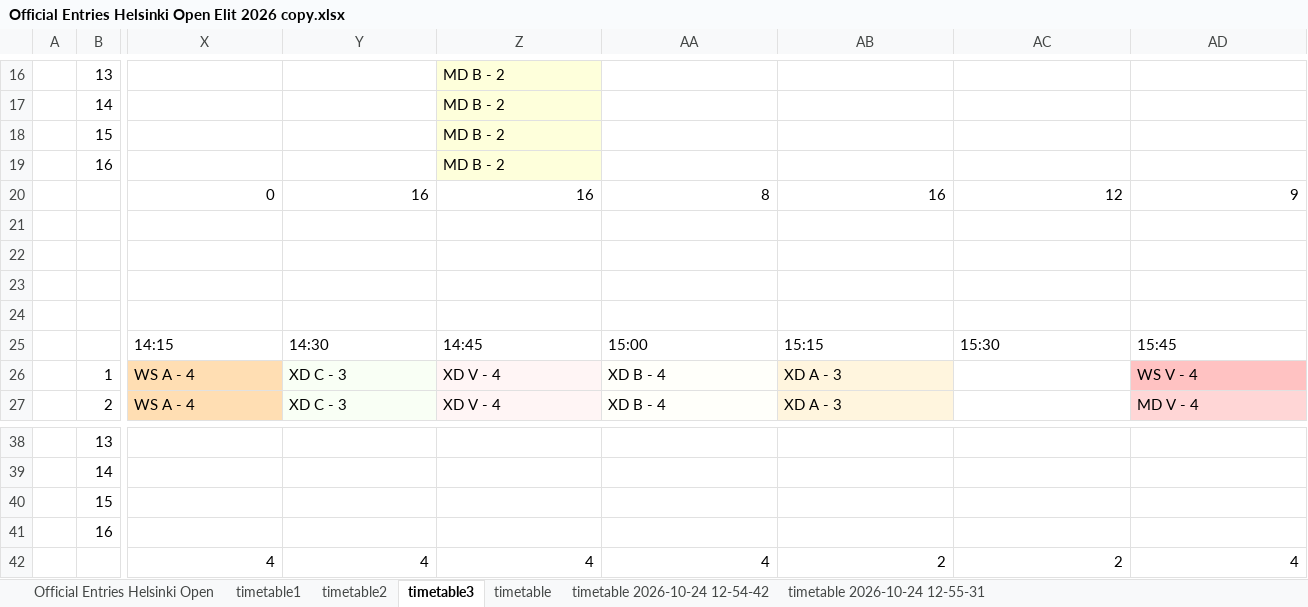
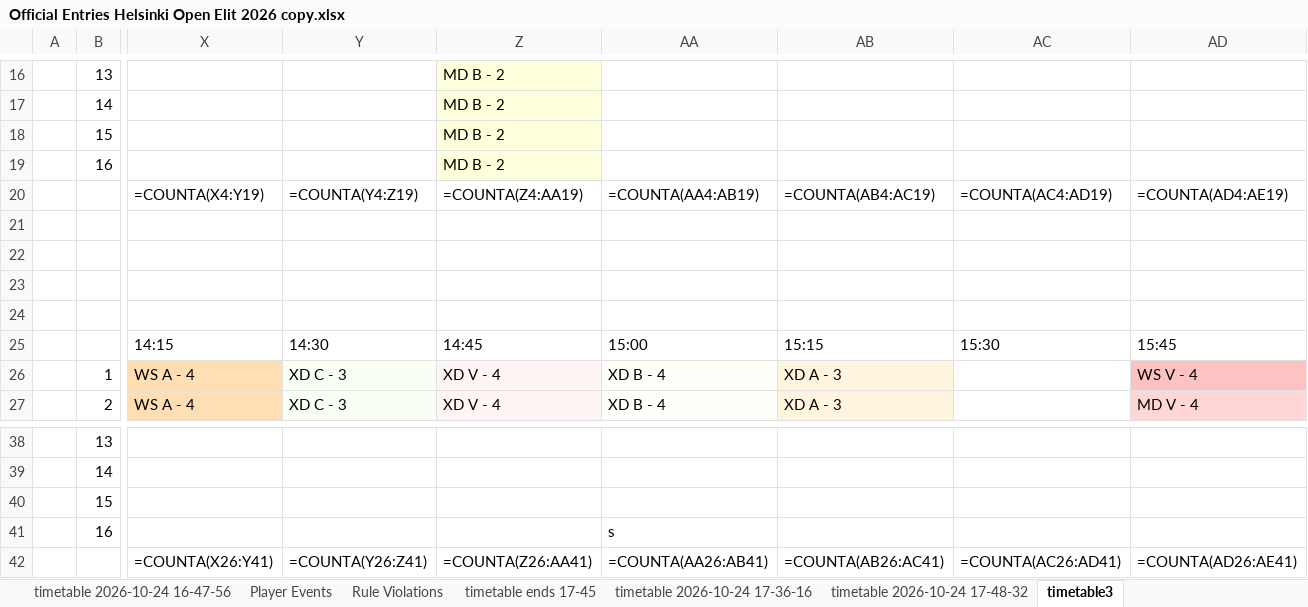
Before and after one commit to Nitze221/Badminton-Timetable-Solver, an Excel workbook: Helsinki Open Elit 2026/Official Entries Helsinki Open Elit 2026 copy.xlsx, sheet timetable3, drawn as a sheet; only a part is shown, gaps mark what is left out; values as stored, in another font and other column widths than the file's, no borders; formulas without a stored value are shown as written; removed rows and columns are numbered as before the commit, all else as after; rows hold the shown columns only; the diff names each change by its address in the sheet, - before the commit and + after, or states it on an @@ line.

Commit message:
Fixes, improvements and new timetable

```diff
--- a/Helsinki Open Elit 2026/Official Entries Helsinki Open Elit 2026 copy.xlsx (sheet timetable3)
+++ b/Helsinki Open Elit 2026/Official Entries Helsinki Open Elit 2026 copy.xlsx (sheet timetable3)
+sheet tab: timetable 2026-10-24 16-47-56
+sheet tab: Player Events
+sheet tab: Rule Violations
+sheet tab: timetable ends 17-45
+sheet tab: timetable 2026-10-24 17-36-16
+sheet tab: timetable 2026-10-24 17-48-32
-row 20:  |  | 0 | 16 | 16 | 8 | 16 | 12 | 9
+row 20:  |  | =COUNTA(X4:Y19) | =COUNTA(Y4:Z19) | =COUNTA(Z4:AA19) | =COUNTA(AA4:AB19) | =COUNTA(AB4:AC19) | =COUNTA(AC4:AD19) | =COUNTA(AD4:AE19)
-AA41: (empty)
+AA41: s
-row 42:  |  | 4 | 4 | 4 | 4 | 2 | 2 | 4
+row 42:  |  | =COUNTA(X26:Y41) | =COUNTA(Y26:Z41) | =COUNTA(Z26:AA41) | =COUNTA(AA26:AB41) | =COUNTA(AB26:AC41) | =COUNTA(AC26:AD41) | =COUNTA(AD26:AE41)
```
Also changed, not shown: sheet timetable 2026-10-24 12-54-42, sheet timetable 2026-10-24 12-55-31, sheet timetable1, sheet timetable, sheet timetable2, other sheet tabs, 4 other files.
